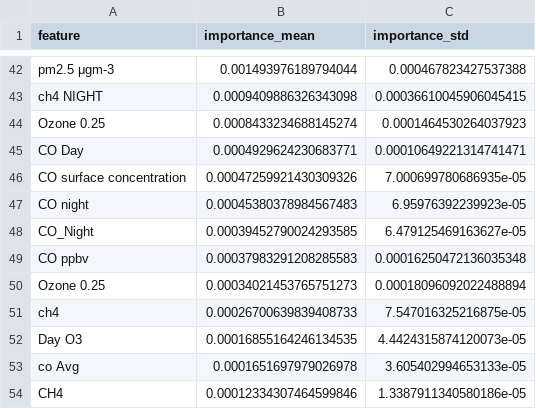
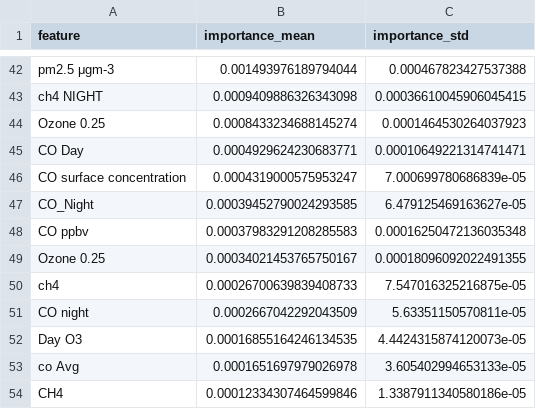
Before and after one commit to agrim864/Crop-Yield-Project--Capstone-IP-, a CSV file: outputs/gb_feature_importance.csv, drawn as a sheet; only a part is shown, gaps mark what is left out; removed rows and columns are numbered as before the commit, all else as after; the diff covers the shown part only; the diff names each change by its address in the sheet, - before the commit and + after, or states it on an @@ line.

```diff
--- a/outputs/gb_feature_importance.csv
+++ b/outputs/gb_feature_importance.csv
-row 46: CO surface concentration | 0.00047259921430309326 | 7.000699780686935e-05
-row 47: CO night | 0.00045380378984567483 | 6.95976392239923e-05
+row 46: CO surface concentration | 0.0004319000575953247 | 7.000699780686839e-05
-row 50: Ozone 0.25 | 0.00034021453765751273 | 0.00018096092022488894
+row 49: Ozone 0.25 | 0.00034021453765750167 | 0.00018096092022491355
+row 51: CO night | 0.0002667042292043509 | 5.63351150570811e-05
```
Also changed, not shown: 20 added rows and 20 removed rows elsewhere in this file, outputs/backtest_forecasts.csv, outputs/metrics_summary.csv, 10 other files.
